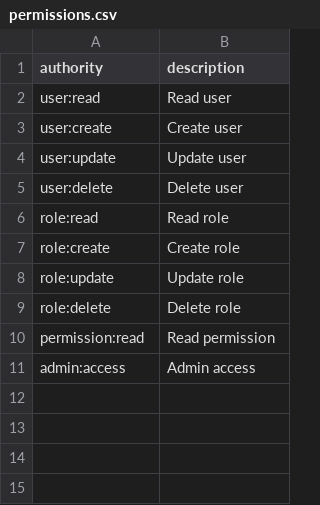
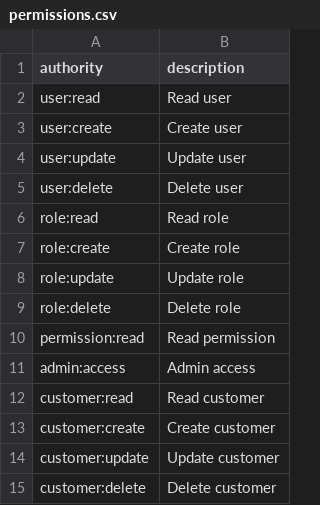
Before and after one commit to ddonazz/proptech-system, a CSV file: user-service/src/main/resources/db/data/permissions.csv, drawn as a sheet; the diff names each change by its address in the sheet, - before the commit and + after, or states it on an @@ line.

Commit message:
Customer Service
Customer service
Customer schema liquibase
Configuration external services with customer

```diff
--- a/user-service/src/main/resources/db/data/permissions.csv
+++ b/user-service/src/main/resources/db/data/permissions.csv
+row 12: customer:read | Read customer
+row 13: customer:create | Create customer
+row 14: customer:update | Update customer
+row 15: customer:delete | Delete customer
```
Also changed, not shown: 55 other files.
